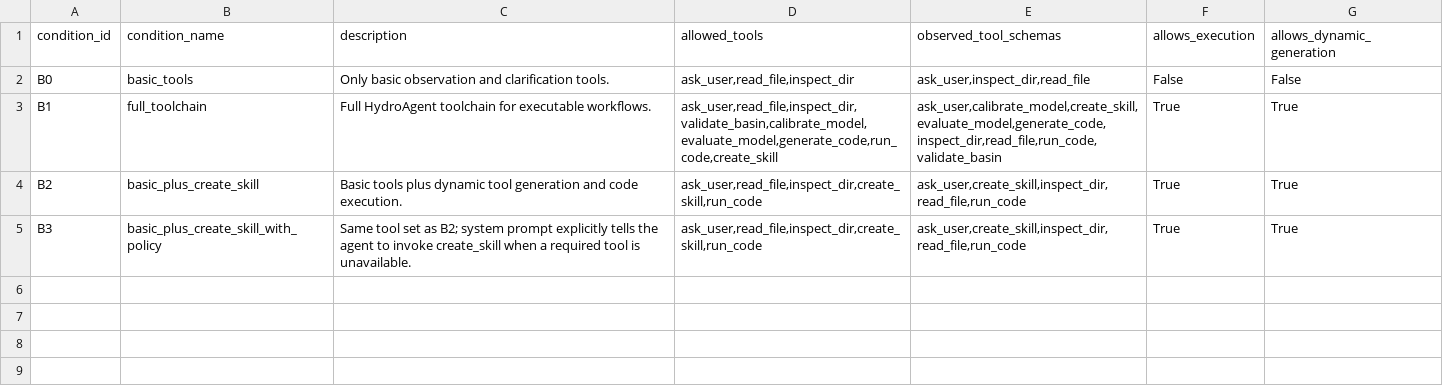
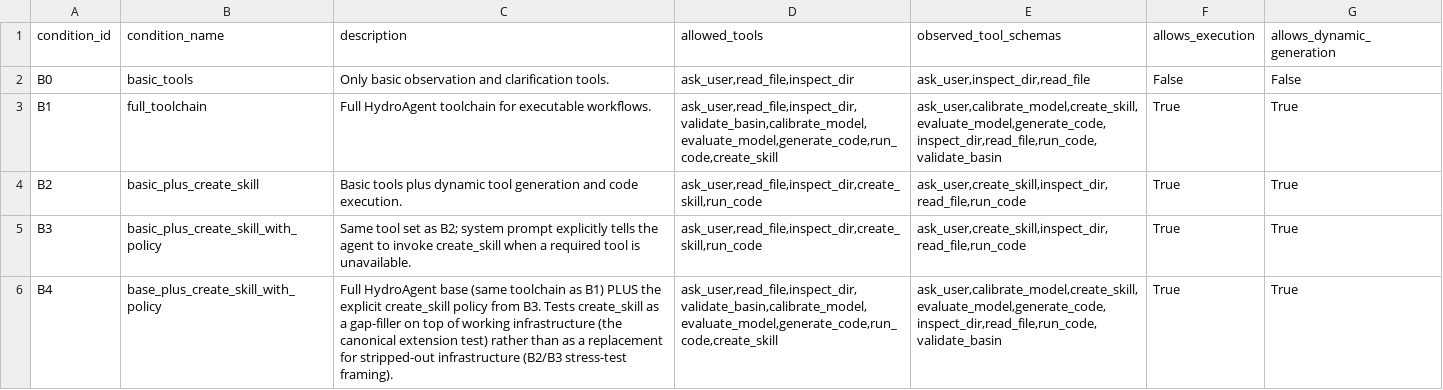
Before and after one commit to iHeadWater/HydroAgent, a CSV file: experiment/exp4/tables/table_exp4_tool_conditions.csv, drawn as a sheet; the diff names each change by its address in the sheet, - before the commit and + after, or states it on an @@ line.

```diff
--- a/experiment/exp4/tables/table_exp4_tool_conditions.csv
+++ b/experiment/exp4/tables/table_exp4_tool_conditions.csv
+row 6: B4 | base_plus_create_skill_with_policy | Full HydroAgent base (same toolchain as B1) PLUS the explicit create_skill policy from B3. Tests create_skill as a gap-filler on top of working infrastructure (the canonical extension test) rather than as a replacement for stripped-out infrastructure (B2/B3 stress-test framing). | ask_user,read_file,inspect_dir,validate_basin,calibrate_model,evaluate_model,generate_code,run_code,create_skill | ask_user,calibrate_model,create_skill,evaluate_model,generate_code,inspect_dir,read_file,run_code,validate_basin | True | True
```
Also changed, not shown: experiment/exp4/tables/table_exp4_failure_modes.csv, experiment/exp4/tables/table_exp4_recovery_cost.csv, 10 other files.
